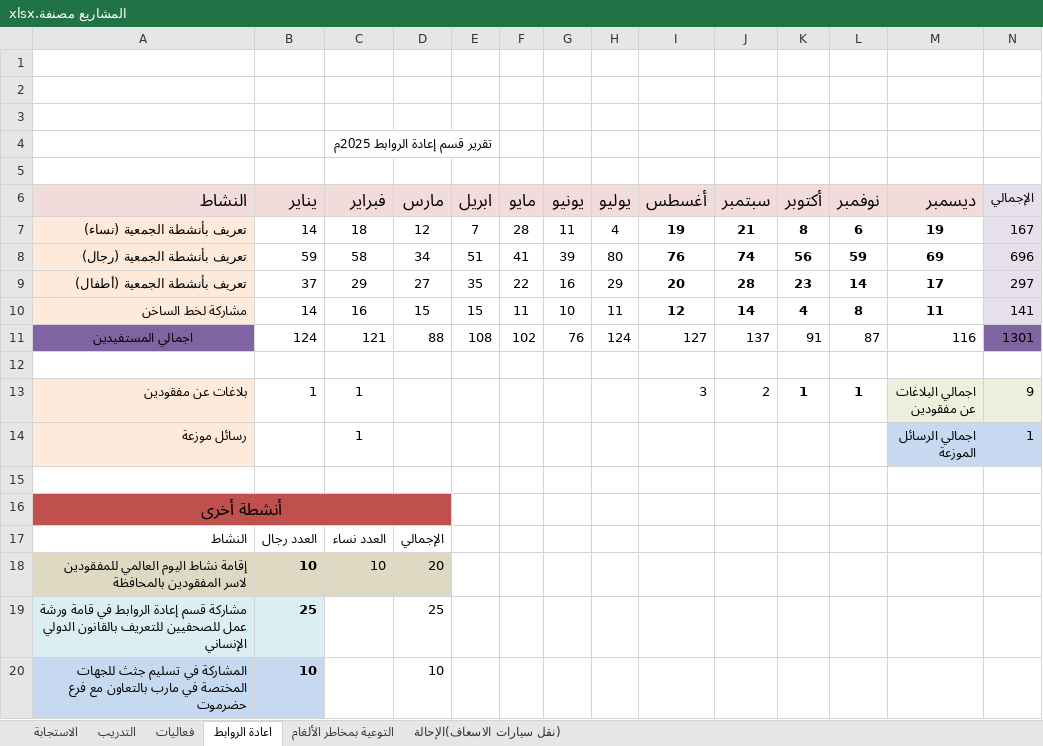
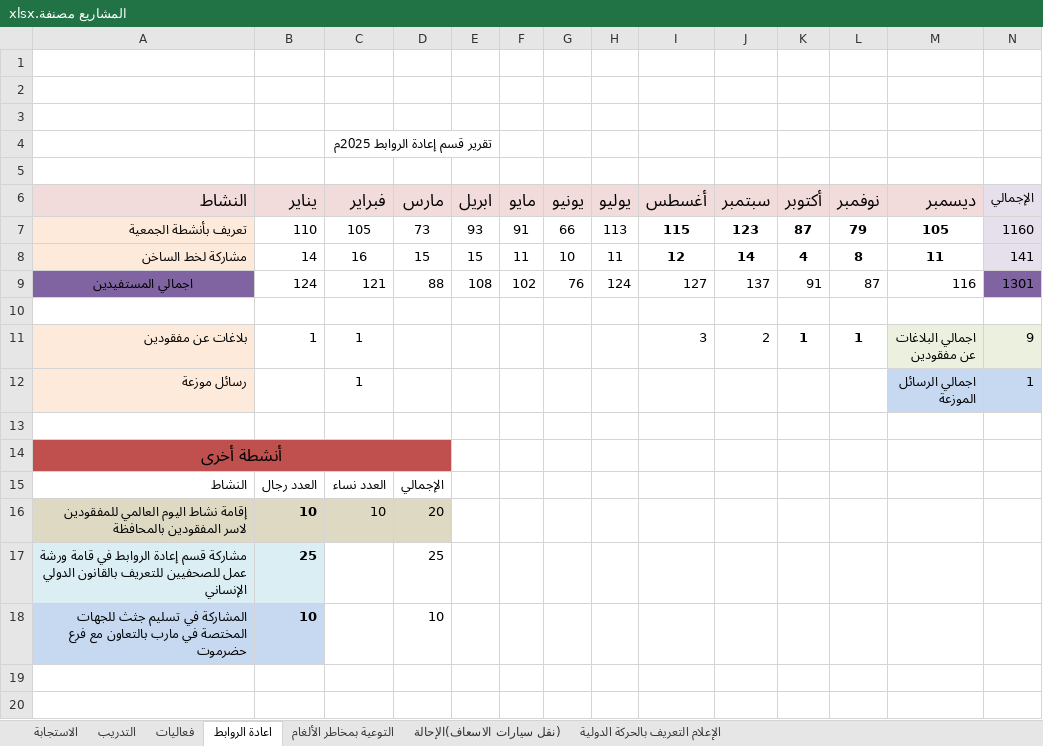
Before and after one commit to AsemKhabsh/Report_YRCS_Marib_Branch, an Excel workbook: المشاريع مصنفة.xlsx, sheet اعادة الروابط, drawn as a sheet; values as stored, in another font and other column widths than the file's, no borders; table styles not drawn; removed rows and columns are numbered as before the commit, all else as after; the diff names each change by its address in the sheet, - before the commit and + after, or states it on an @@ line.

```diff
--- a/المشاريع مصنفة.xlsx (sheet اعادة الروابط)
+++ b/المشاريع مصنفة.xlsx (sheet اعادة الروابط)
+sheet tab: الإعلام التعريف بالحركة الدولية
-row 7: تعريف بأنشطة الجمعية (نساء) | 14 | 18 | 12 | 7 | 28 | 11 | 4 | 19 | 21 | 8 | 6 | 19 | 167
-row 8: تعريف بأنشطة الجمعية (رجال) | 59 | 58 | 34 | 51 | 41 | 39 | 80 | 76 | 74 | 56 | 59 | 69 | 696
-row 9: تعريف بأنشطة الجمعية (أطفال) | 37 | 29 | 27 | 35 | 22 | 16 | 29 | 20 | 28 | 23 | 14 | 17 | 297
+row 7: تعريف بأنشطة الجمعية | 110 | 105 | 73 | 93 | 91 | 66 | 113 | 115 | 123 | 87 | 79 | 105 | 1160
```
Also changed, not shown: sheet التوعية بمخاطر الألغام, 50 other files.
